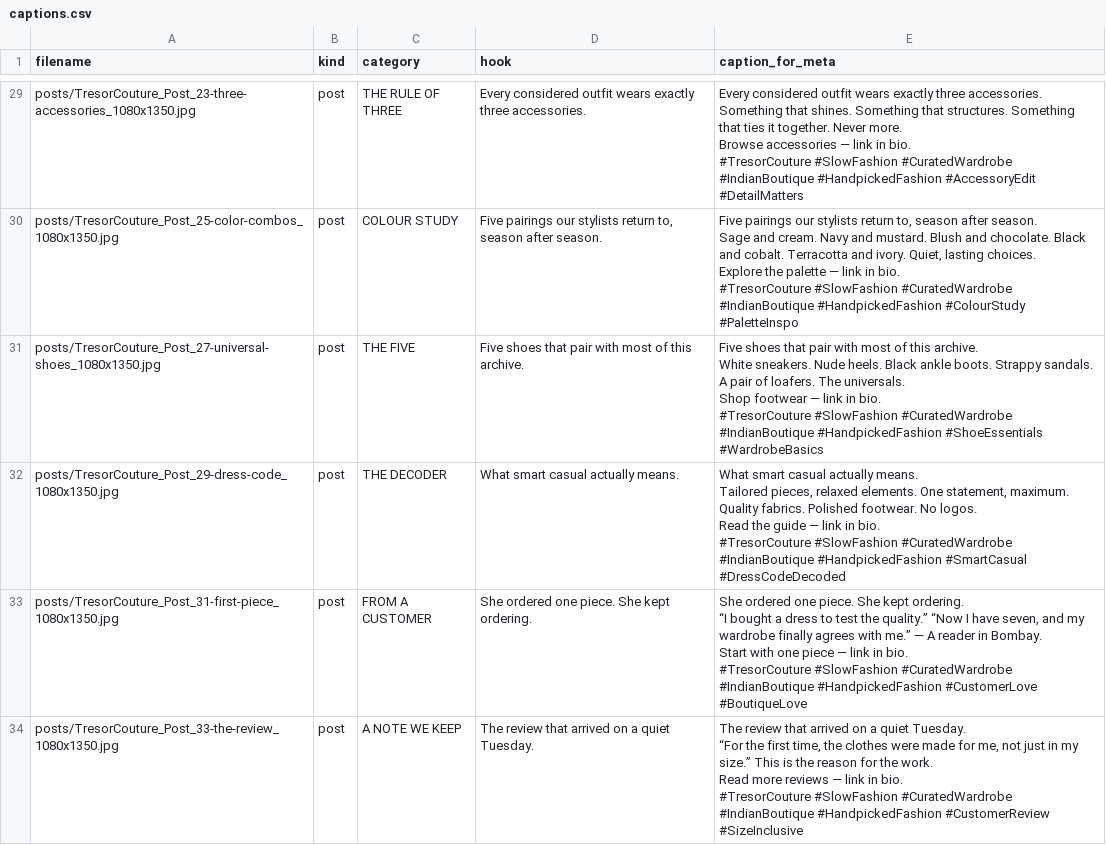
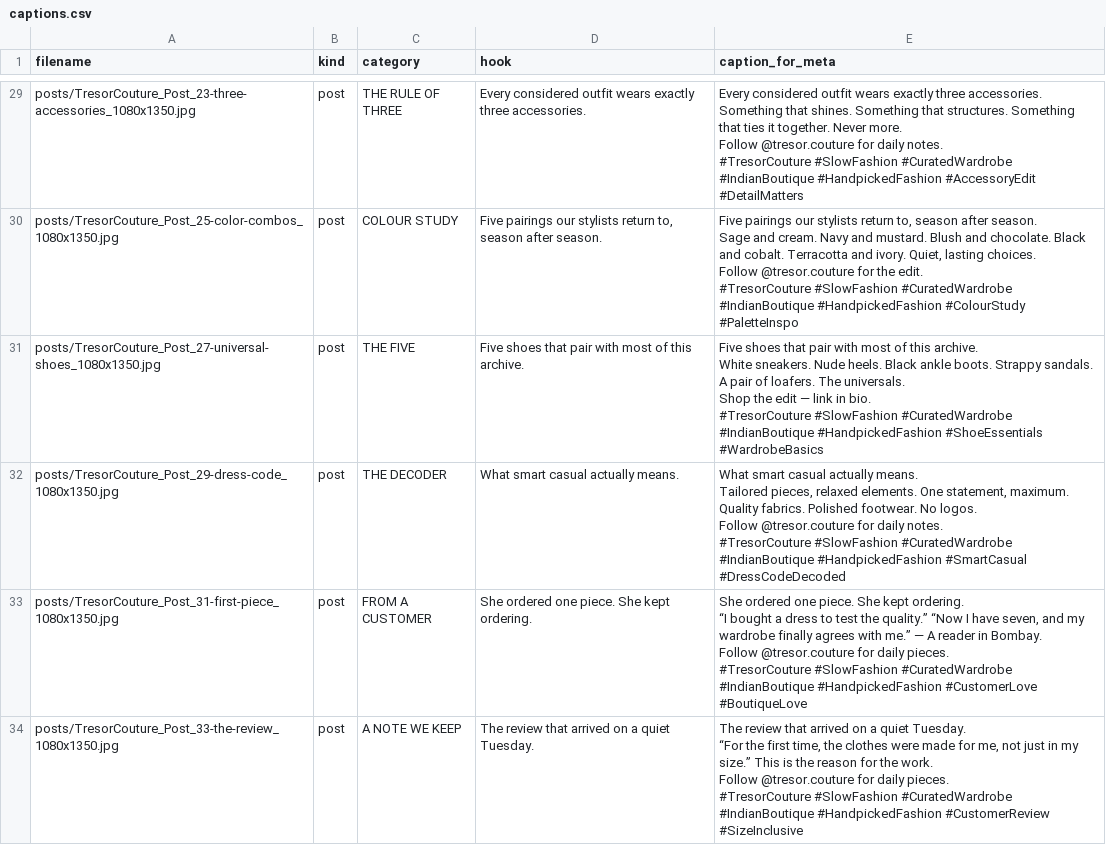
Before and after one commit to sumanthrb94-sudo/Tresor-Couture, a CSV file: branding/launch/ig_kit/captions.csv, drawn as a sheet; only a part is shown, gaps mark what is left out; ↵ is a line break in a cell; the diff covers the shown part only; the diff names each change by its address in the sheet, - before the commit and + after, or states it on an @@ line.

```diff
--- a/branding/launch/ig_kit/captions.csv
+++ b/branding/launch/ig_kit/captions.csv
-E29 (caption_for_meta): …Never more. ↵ Browse accessories — link in bio. ↵ #TresorCouture #SlowFashion…
+E29 (caption_for_meta): …Never more. ↵ Follow @tresor.couture for daily notes. ↵ #TresorCouture #SlowFashion…
-E30 (caption_for_meta): …lasting choices. ↵ Explore the palette — link in bio. ↵ #TresorCouture #SlowFashion…
+E30 (caption_for_meta): …lasting choices. ↵ Follow @tresor.couture for the edit. ↵ #TresorCouture #SlowFashion…
-E31 (caption_for_meta): …universals. ↵ Shop footwear — link…
+E31 (caption_for_meta): …universals. ↵ Shop the edit — link…
-E32 (caption_for_meta): …No logos. ↵ Read the guide — link in bio. ↵ #TresorCouture #SlowFashion…
+E32 (caption_for_meta): …No logos. ↵ Follow @tresor.couture for daily notes. ↵ #TresorCouture #SlowFashion…
-E33 (caption_for_meta): …in Bombay. ↵ Start with one piece — link in bio. ↵ #TresorCouture #SlowFashion…
+E33 (caption_for_meta): …in Bombay. ↵ Follow @tresor.couture for daily pieces. ↵ #TresorCouture #SlowFashion…
-E34 (caption_for_meta): …the work. ↵ Read more reviews — link in bio. ↵ #TresorCouture #SlowFashion…
+E34 (caption_for_meta): …the work. ↵ Follow @tresor.couture for daily pieces. ↵ #TresorCouture #SlowFashion…
```
Also changed, not shown: 44 edited cells elsewhere in this file, 53 other files.
